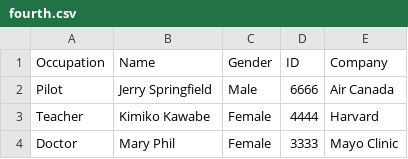
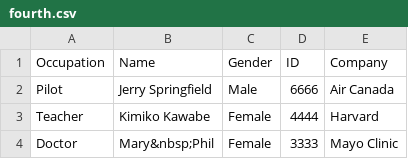
Before and after one commit to mattg9/JavaParser, a CSV file: data/fourth.csv, drawn as a sheet.

```diff
--- a/data/fourth.csv
+++ b/data/fourth.csv
@@ -3,2 +3,2 @@
 "Teacher","Kimiko Kawabe","Female","4444", "Harvard"
-"Doctor","Mary Phil","Female","3333", "Mayo Clinic"
+"Doctor","Mary&nbsp;Phil","Female","3333", "Mayo Clinic"
```
Also changed, not shown: 1 other file.
